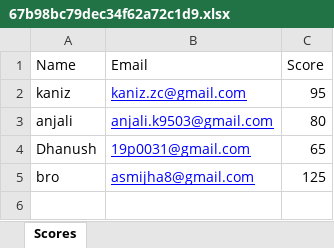
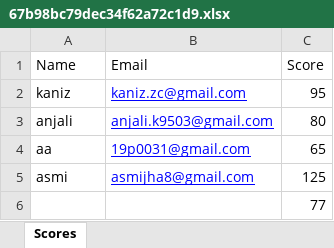
Before and after one commit to anjali0905/Smart_recruit, an Excel workbook: SmartRecruit-main/backend/data/67b98bc79dec34f62a72c1d9.xlsx, sheet Scores, drawn as a sheet; values as stored, in another font and other column widths than the file's, no borders; the diff names each change by its address in the sheet, - before the commit and + after, or states it on an @@ line.

Commit message:
Updated backend, frontend pages and email template

```diff
--- a/SmartRecruit-main/backend/data/67b98bc79dec34f62a72c1d9.xlsx (sheet Scores)
+++ b/SmartRecruit-main/backend/data/67b98bc79dec34f62a72c1d9.xlsx (sheet Scores)
-A4 (Name): Dhanush
+A4 (Name): aa
-A5 (Name): bro
+A5 (Name): asmi
+row 6:  |  | 77
```
Also changed, not shown: 11 other files.
